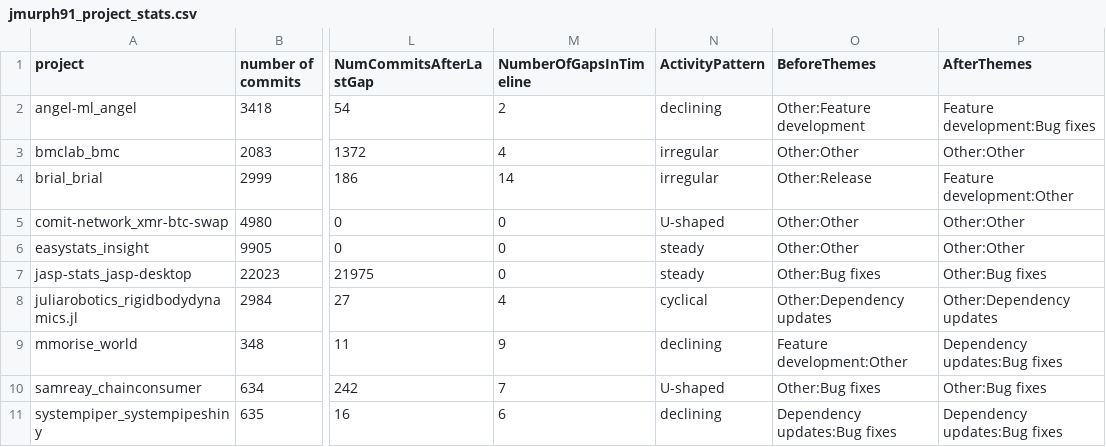
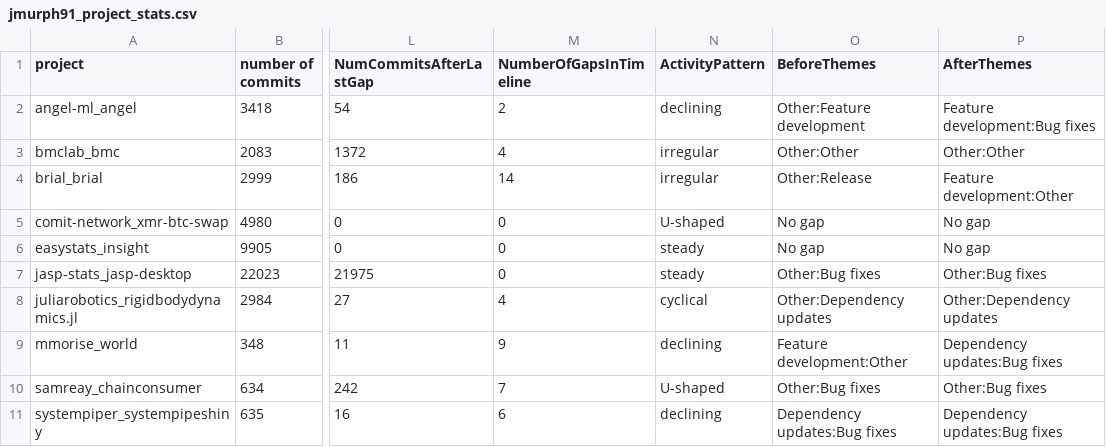
Before and after one commit to Jackson-Murphy04/MiniProject2, a CSV file: part3_1_outputs/jmurph91_project_stats.csv, drawn as a sheet; only a part is shown, gaps mark what is left out; the diff names each change by its address in the sheet, - before the commit and + after, or states it on an @@ line.

Commit message:
inital project draft all parts finished now just to verify and add any missing

```diff
--- a/part3_1_outputs/jmurph91_project_stats.csv
+++ b/part3_1_outputs/jmurph91_project_stats.csv
-O5:O6 (BeforeThemes): Other:Other
+O5:O6 (BeforeThemes): No gap
-P5:P6 (AfterThemes): Other:Other
+P5:P6 (AfterThemes): No gap
```
Also changed, not shown: 2 other files.
